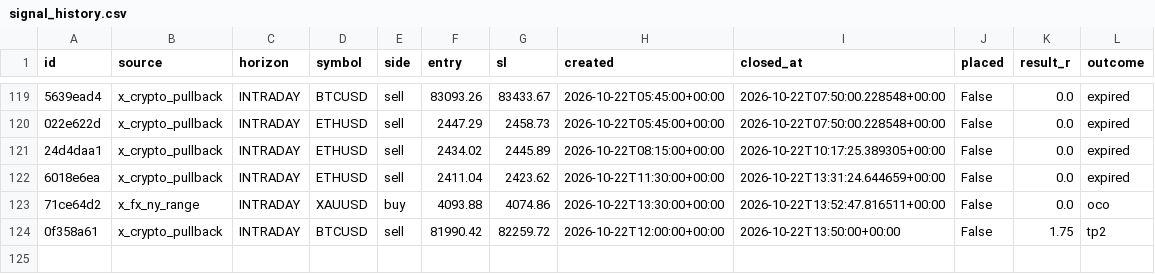
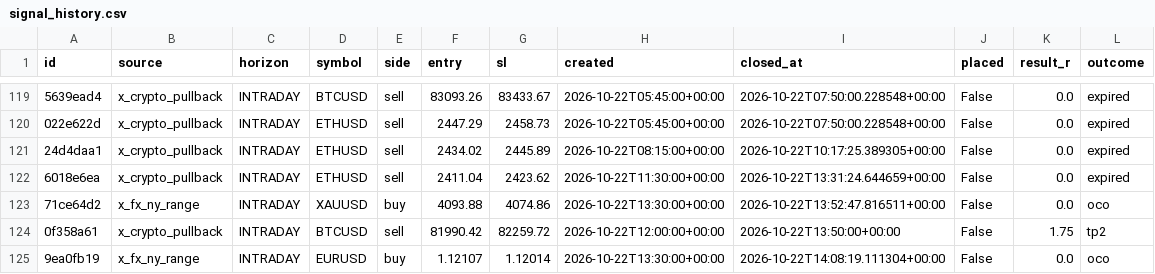
Before and after one commit to thebhujangi/forex-bot, a CSV file: state/signal_history.csv, drawn as a sheet; only a part is shown, gaps mark what is left out; the diff names each change by its address in the sheet, - before the commit and + after, or states it on an @@ line.

```diff
--- a/state/signal_history.csv
+++ b/state/signal_history.csv
+row 125: 9ea0fb19 | x_fx_ny_range | INTRADAY | EURUSD | buy | 1.12107 | 1.12014 | 2026-10-22T13:30:00+00:00 | 2026-10-22T14:08:19.111304+00:00 | False | 0.0 | oco
```
Also changed, not shown: 1 other file.
